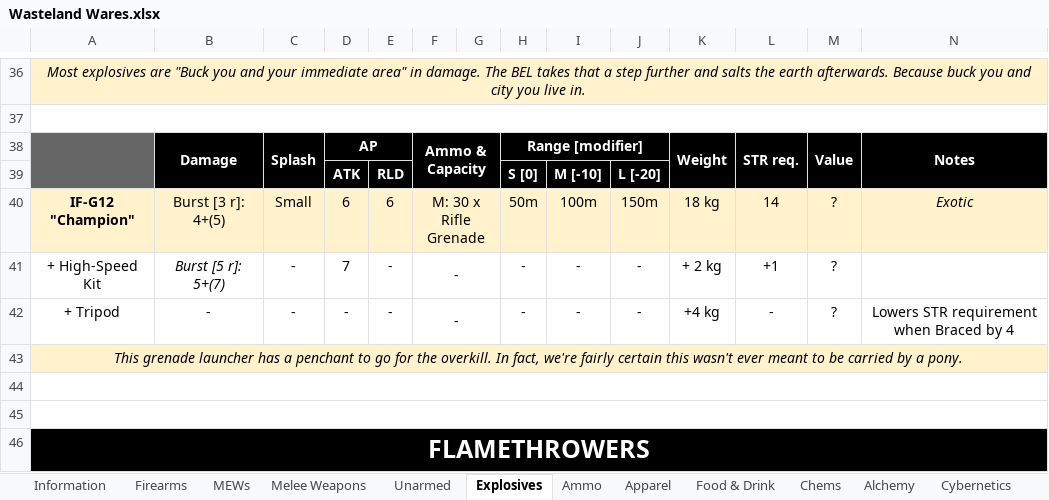
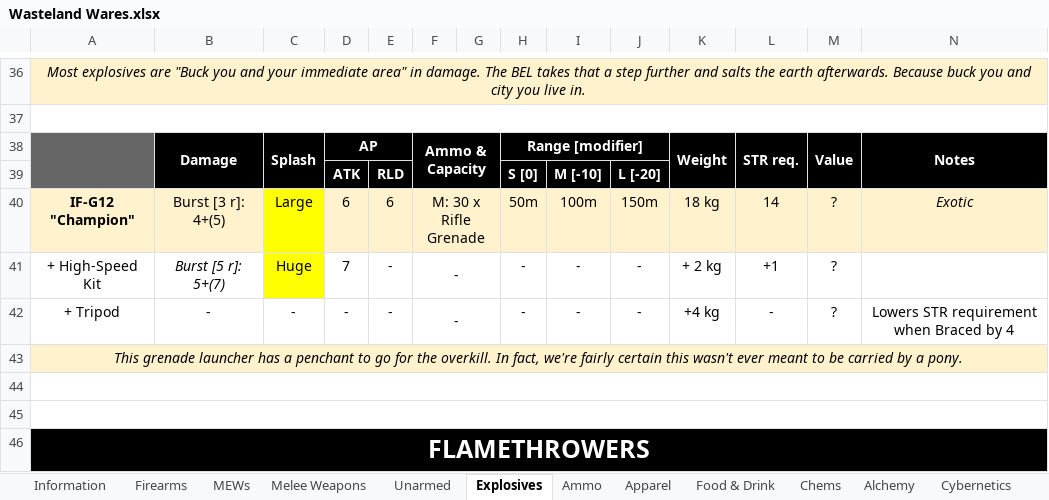
Before and after one commit to Wasteland-Ventures-Group/wasteland-ventures, an Excel workbook: Wasteland Wares.xlsx, sheet Explosives, drawn as a sheet; only a part is shown, gaps mark what is left out; values as stored, in another font and other column widths than the file's, no borders; charts and pictures not drawn; the diff names each change by its address in the sheet, - before the commit and + after, or states it on an @@ line.

```diff
--- a/Wasteland Wares.xlsx (sheet Explosives)
+++ b/Wasteland Wares.xlsx (sheet Explosives)
-C40: Small
+C40: Large
-C40 fill: #FFF2CC
+C40 fill: #FFFF00
-C41: -
+C41: Huge
-C41 fill: none
+C41 fill: #FFFF00
```
Also changed, not shown: sheet Firearms, sheet Melee Weapons, sheet Unarmed, sheet Alchemy, 19 other files.
